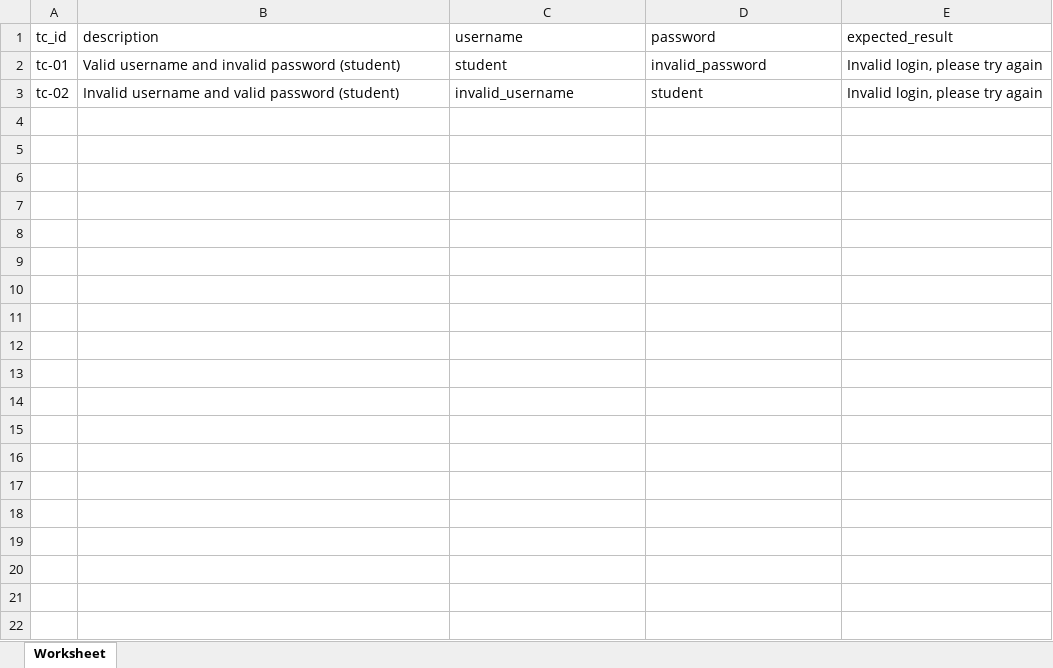
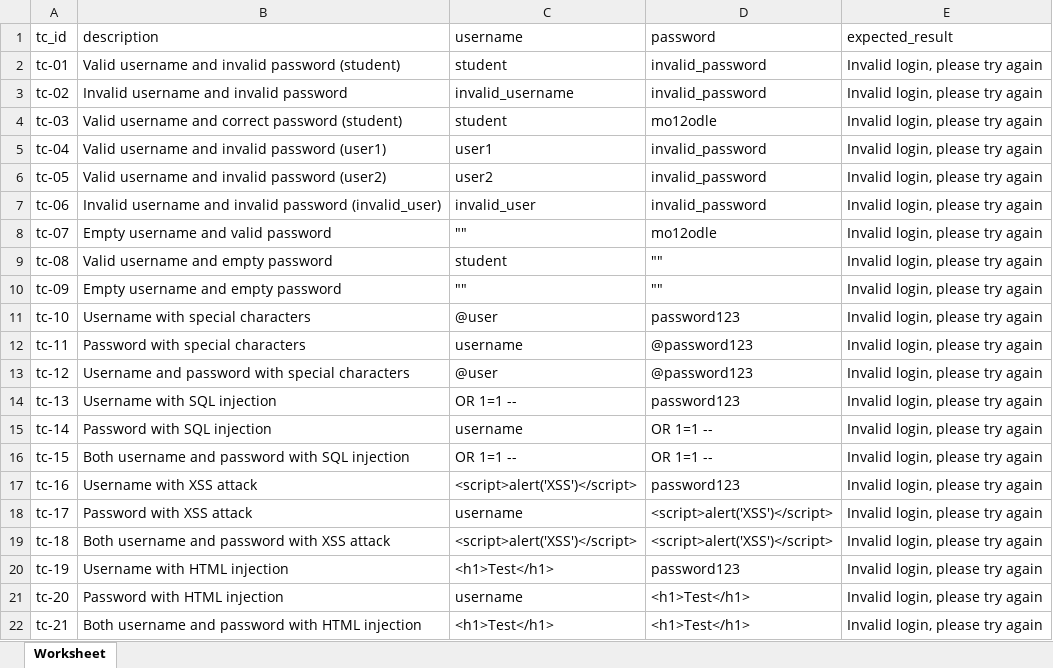
Before and after one commit to trongpham99-cpu/Software-testing-Project3-JS, an Excel workbook: with_DDT/feature_login/login.testcases.xlsx, sheet Worksheet, drawn as a sheet; values as stored, in another font and other column widths than the file's, no borders; charts and pictures not drawn; the diff names each change by its address in the sheet, - before the commit and + after, or states it on an @@ line.

```diff
--- a/with_DDT/feature_login/login.testcases.xlsx (sheet Worksheet)
+++ b/with_DDT/feature_login/login.testcases.xlsx (sheet Worksheet)
-B3 (description): Invalid username and valid password (student)
+B3 (description): Invalid username and invalid password
-D3 (password): student
+D3 (password): invalid_password
+row 4: tc-03 | Valid username and correct password (student) | student | mo12odle | Invalid login, please try again
+row 5: tc-04 | Valid username and invalid password (user1) | user1 | invalid_password | Invalid login, please try again
+row 6: tc-05 | Valid username and invalid password (user2) | user2 | invalid_password | Invalid login, please try again
+row 7: tc-06 | Invalid username and invalid password (invalid_user) | invalid_user | invalid_password | Invalid login, please try again
+row 8: tc-07 | Empty username and valid password | "" | mo12odle | Invalid login, please try again
+row 9: tc-08 | Valid username and empty password | student | "" | Invalid login, please try again
+row 10: tc-09 | Empty username and empty password | "" | "" | Invalid login, please try again
+row 11: tc-10 | Username with special characters | @user | password123 | Invalid login, please try again
+row 12: tc-11 | Password with special characters | username | @password123 | Invalid login, please try again
+row 13: tc-12 | Username and password with special characters | @user | @password123 | Invalid login, please try again
+row 14: tc-13 | Username with SQL injection | OR 1=1 -- | password123 | Invalid login, please try again
+row 15: tc-14 | Password with SQL injection | username | OR 1=1 -- | Invalid login, please try again
+row 16: tc-15 | Both username and password with SQL injection | OR 1=1 -- | OR 1=1 -- | Invalid login, please try again
+row 17: tc-16 | Username with XSS attack | <script>alert('XSS')</script> | password123 | Invalid login, please try again
+row 18: tc-17 | Password with XSS attack | username | <script>alert('XSS')</script> | Invalid login, please try again
+row 19: tc-18 | Both username and password with XSS attack | <script>alert('XSS')</script> | <script>alert('XSS')</script> | Invalid login, please try again
+row 20: tc-19 | Username with HTML injection | <h1>Test</h1> | password123 | Invalid login, please try again
+row 21: tc-20 | Password with HTML injection | username | <h1>Test</h1> | Invalid login, please try again
+row 22: tc-21 | Both username and password with HTML injection | <h1>Test</h1> | <h1>Test</h1> | Invalid login, please try again
```
Also changed, not shown: charts or pictures, with_DDT/feature_message/message.testcases.xlsx, 6 other files.
